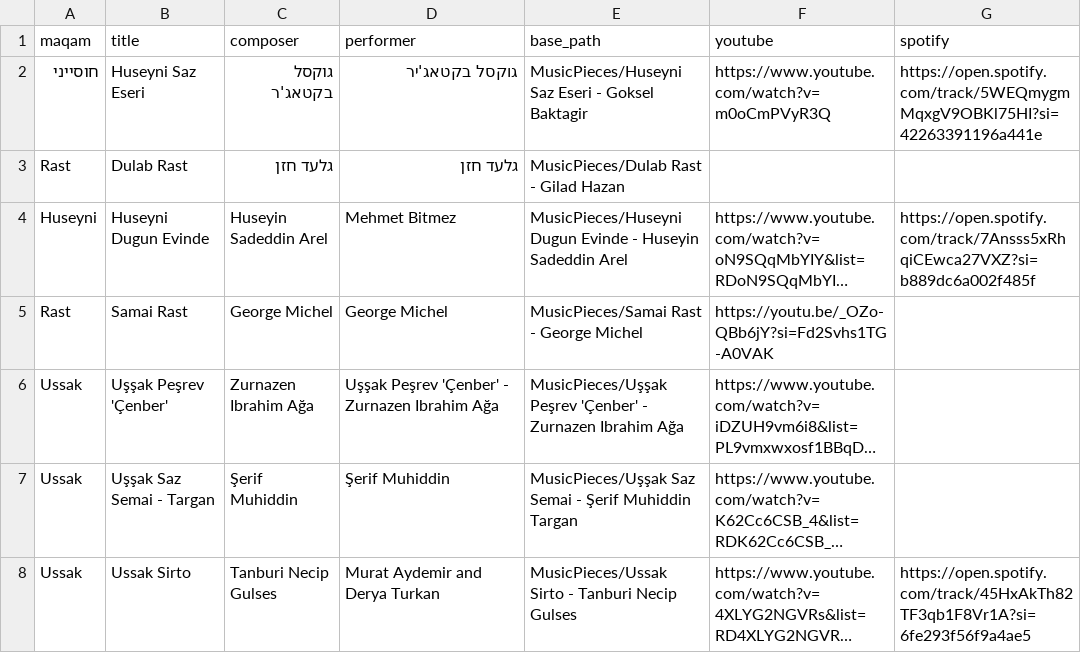
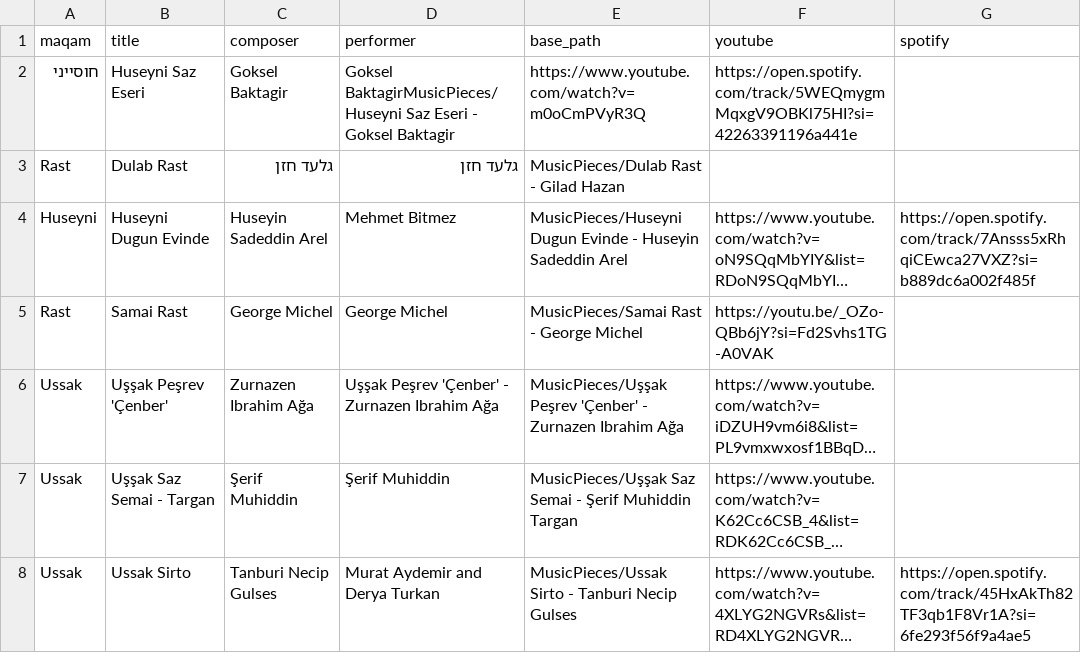
Before and after one commit to KaplanShmulik/Maqam-based-Play-List, a CSV file: pieces.csv, drawn as a sheet; long unchanged cells end in ….

Commit message:
Update pieces.csv

```diff
--- a/pieces.csv
+++ b/pieces.csv
@@ -1,3 +1,3 @@
 maqam,title,composer,performer,base_path,youtube,spotify
-חוסייני,Huseyni Saz Eseri,גוקסל בקטאג'ר,גוקסל בקטאג'יר,MusicPieces/Huseyni Saz Eseri - Goksel Baktagir,https://www.youtube.com/watch?v=m0oCmPVyR3Q,https://open.spotify.com/track/5WEQmygmMqxgV9OBKl75HI?si=42263391196a441e
+חוסייני,Huseyni Saz Eseri,Goksel Baktagir,Goksel BaktagirMusicPieces/Huseyni Saz Eseri - Goksel Baktagir,https://www.youtube.com/watch?v=m0oCmPVyR3Q,https://open.spotify.com/track/5WEQmygmMqxgV9OBKl75HI?si=42263391196a441e
 Rast,Dulab Rast,גלעד חזן,גלעד חזן,MusicPieces/Dulab Rast - Gilad Hazan,,
```
